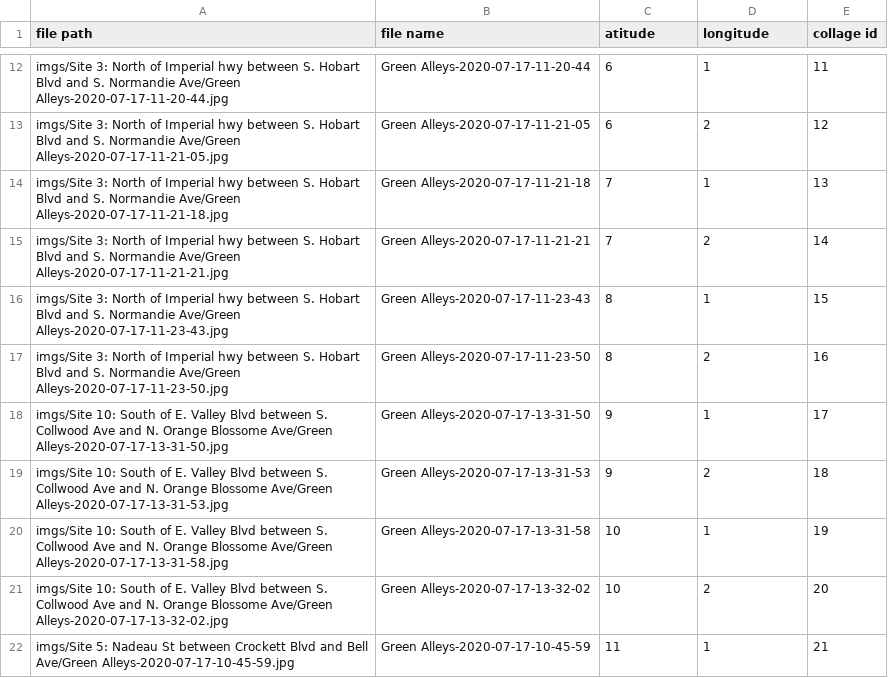
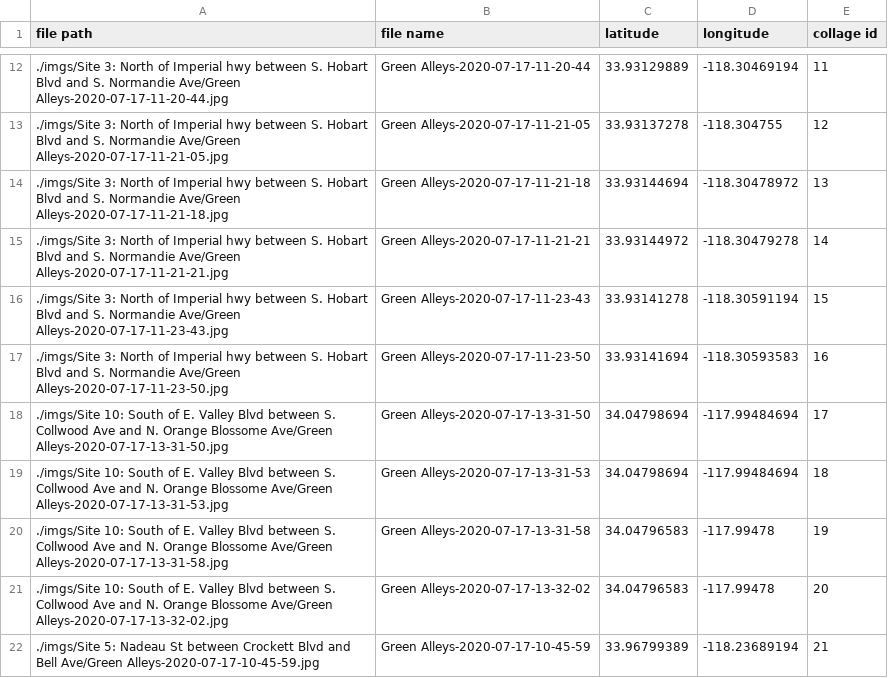
Before and after one commit to ht-weston/collage-git, a CSV file: src/shapeFile.csv, drawn as a sheet; only a part is shown, gaps mark what is left out; the diff covers the shown part only; the diff names each change by its address in the sheet, - before the commit and + after, or states it on an @@ line.

```diff
--- a/src/shapeFile.csv
+++ b/src/shapeFile.csv
-C1: atitude
+C1: latitude
-A12 (file path): imgs/Site 3: North…
+A12 (file path): ./imgs/Site 3: North…
-C12 (latitude): 6
+C12 (latitude): 33.93129889
-D12 (longitude): 1
+D12 (longitude): -118.30469194
-A13 (file path): imgs/Site 3: North…
+A13 (file path): ./imgs/Site 3: North…
-C13 (latitude): 6
+C13 (latitude): 33.93137278
-D13 (longitude): 2
+D13 (longitude): -118.304755
-A14 (file path): imgs/Site 3: North…
+A14 (file path): ./imgs/Site 3: North…
-C14 (latitude): 7
+C14 (latitude): 33.93144694
-D14 (longitude): 1
+D14 (longitude): -118.30478972
-A15 (file path): imgs/Site 3: North…
+A15 (file path): ./imgs/Site 3: North…
-C15 (latitude): 7
+C15 (latitude): 33.93144972
-D15 (longitude): 2
+D15 (longitude): -118.30479278
-A16 (file path): imgs/Site 3: North…
+A16 (file path): ./imgs/Site 3: North…
-C16 (latitude): 8
+C16 (latitude): 33.93141278
-D16 (longitude): 1
+D16 (longitude): -118.30591194
-A17 (file path): imgs/Site 3: North…
+A17 (file path): ./imgs/Site 3: North…
-C17 (latitude): 8
+C17 (latitude): 33.93141694
-D17 (longitude): 2
+D17 (longitude): -118.30593583
-A18 (file path): imgs/Site 10: South…
+A18 (file path): ./imgs/Site 10: South…
-C18:C19 (latitude): 9
+C18:C19 (latitude): 34.04798694
-D18 (longitude): 1
+D18 (longitude): -117.99484694
-A19 (file path): imgs/Site 10: South…
+A19 (file path): ./imgs/Site 10: South…
-D19 (longitude): 2
+D19 (longitude): -117.99484694
-A20 (file path): imgs/Site 10: South…
+A20 (file path): ./imgs/Site 10: South…
-C20:C21 (latitude): 10
+C20:C21 (latitude): 34.04796583
-D20 (longitude): 1
+D20 (longitude): -117.99478
-A21 (file path): imgs/Site 10: South…
+A21 (file path): ./imgs/Site 10: South…
-D21 (longitude): 2
+D21 (longitude): -117.99478
-A22 (file path): imgs/Site 5: Nadeau…
+A22 (file path): ./imgs/Site 5: Nadeau…
-C22 (latitude): 11
+C22 (latitude): 33.96799389
-D22 (longitude): 1
+D22 (longitude): -118.23689194
```
Also changed, not shown: 72 edited cells elsewhere in this file, 6 other files.
